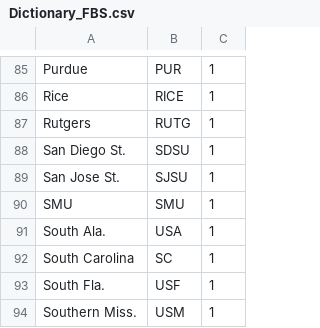
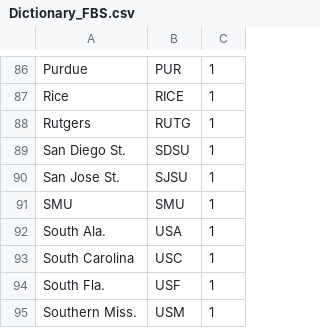
Before and after one commit to hogyzen12/YUSAG_2019_model_ready, a CSV file: Dictionaries_for_names/Dictionary_FBS.csv, drawn as a sheet; only a part is shown, gaps mark what is left out; the diff covers the shown part only.

```diff
--- a/Dictionaries_for_names/Dictionary_FBS.csv
+++ b/Dictionaries_for_names/Dictionary_FBS.csv
@@ -91,3 +92,3 @@ SMU,SMU,1
 South Ala.,USA,1
-South Carolina,SC,1
+South Carolina,USC,1
 South Fla.,USF,1
```
Also changed, not shown: 3 added rows and 6 edited cells elsewhere in this file, 1 other file.
